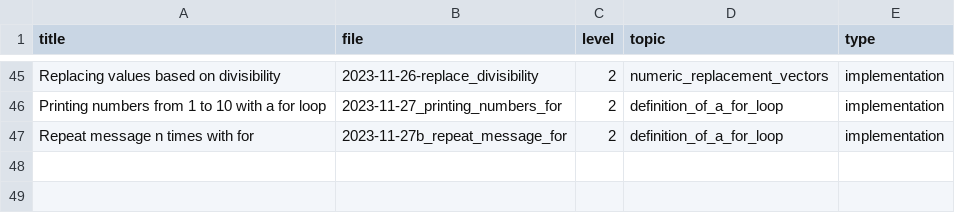
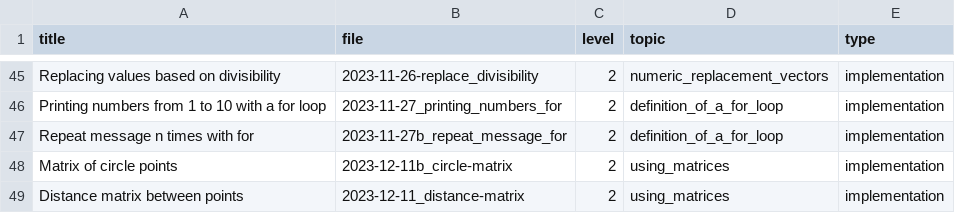
Before and after one commit to adamkocsis/Rcourse, a CSV file: _data/exercises.csv, drawn as a sheet; only a part is shown, gaps mark what is left out.

```diff
--- a/_data/exercises.csv
+++ b/_data/exercises.csv
@@ -47 +47,3 @@ Printing numbers from 1 to 10 with a for loop,2023-11-27_printing_numbers_for,2,
 Repeat message n times with for,2023-11-27b_repeat_message_for,2,definition_of_a_for_loop,implementation
+Matrix of circle points,2023-12-11b_circle-matrix,2,using_matrices,implementation
+Distance matrix between points,2023-12-11_distance-matrix,2,using_matrices,implementation
```
Also changed, not shown: 11 other files.
